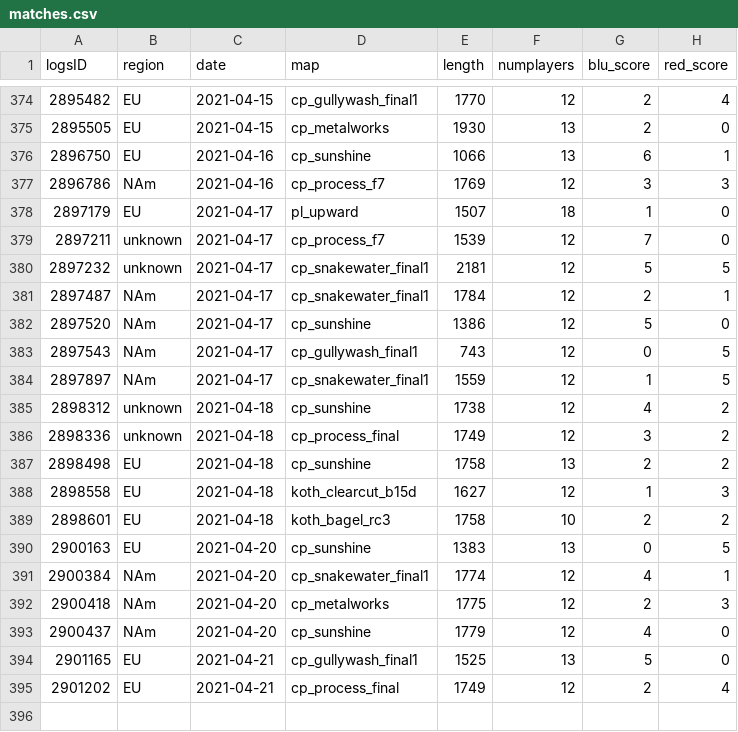
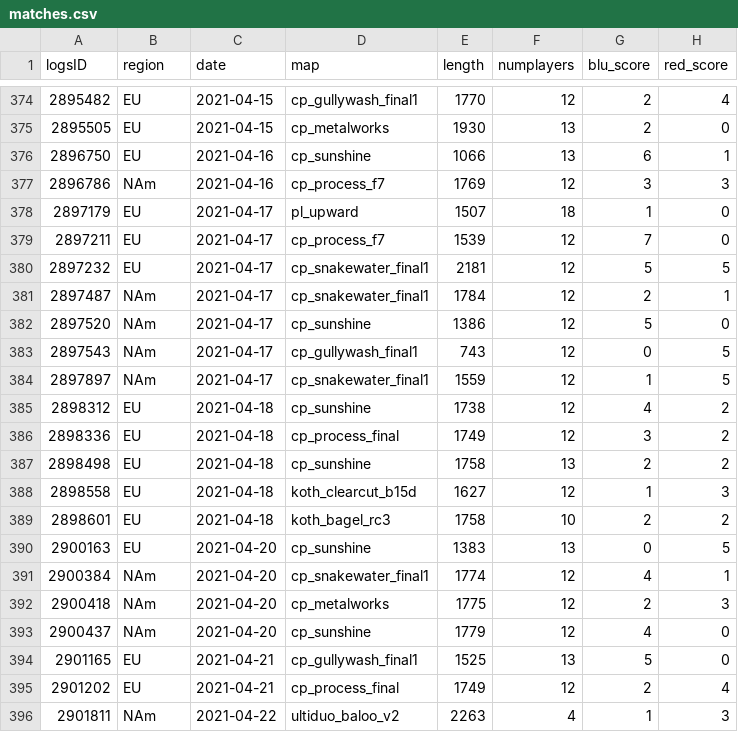
Before and after one commit to shelchang/tf2cc-data, a CSV file: matches.csv, drawn as a sheet; only a part is shown, gaps mark what is left out.

```diff
--- a/matches.csv
+++ b/matches.csv
@@ -378,4 +378,4 @@ logsID,region,date,map,length,numplayers,blu_score,red_score
 2897179,EU,2021-04-17,pl_upward,1507,18,1,0
-2897211,unknown,2021-04-17,cp_process_f7,1539,12,7,0
-2897232,unknown,2021-04-17,cp_snakewater_final1,2181,12,5,5
+2897211,EU,2021-04-17,cp_process_f7,1539,12,7,0
+2897232,EU,2021-04-17,cp_snakewater_final1,2181,12,5,5
 2897487,NAm,2021-04-17,cp_snakewater_final1,1784,12,2,1
@@ -384,4 +384,4 @@ logsID,region,date,map,length,numplayers,blu_score,red_score
 2897897,NAm,2021-04-17,cp_snakewater_final1,1559,12,1,5
-2898312,unknown,2021-04-18,cp_sunshine,1738,12,4,2
-2898336,unknown,2021-04-18,cp_process_final,1749,12,3,2
+2898312,EU,2021-04-18,cp_sunshine,1738,12,4,2
+2898336,EU,2021-04-18,cp_process_final,1749,12,3,2
 2898498,EU,2021-04-18,cp_sunshine,1758,13,2,2
@@ -395 +395,2 @@ logsID,region,date,map,length,numplayers,blu_score,red_score
 2901202,EU,2021-04-21,cp_process_final,1749,12,2,4
+2901811,NAm,2021-04-22,ultiduo_baloo_v2,2263,4,1,3
```
Also changed, not shown: persons.csv, results.csv, 1 other file.
